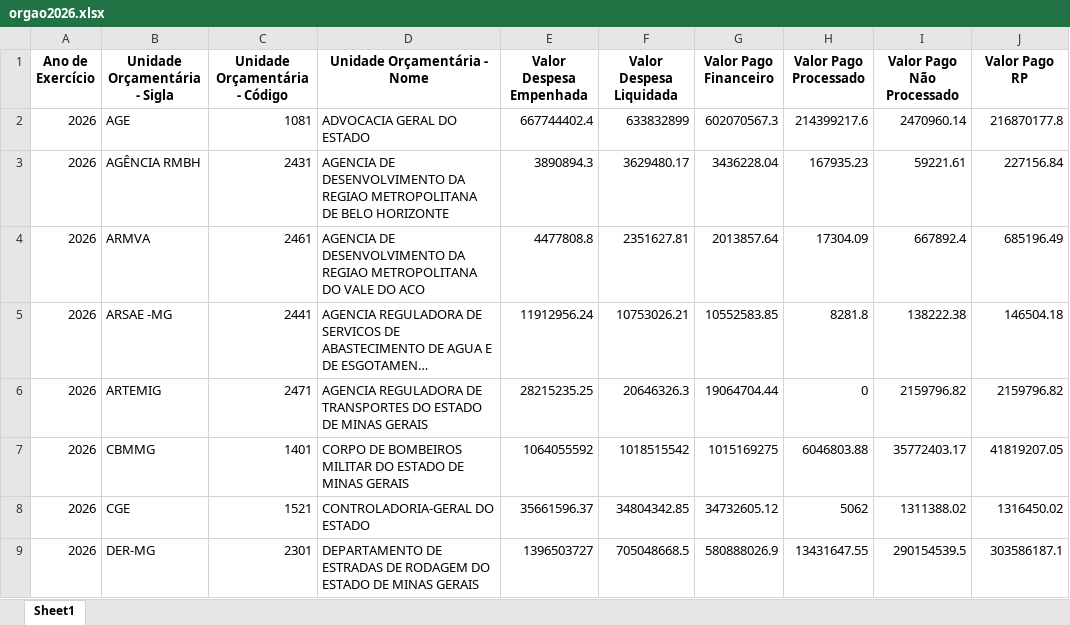
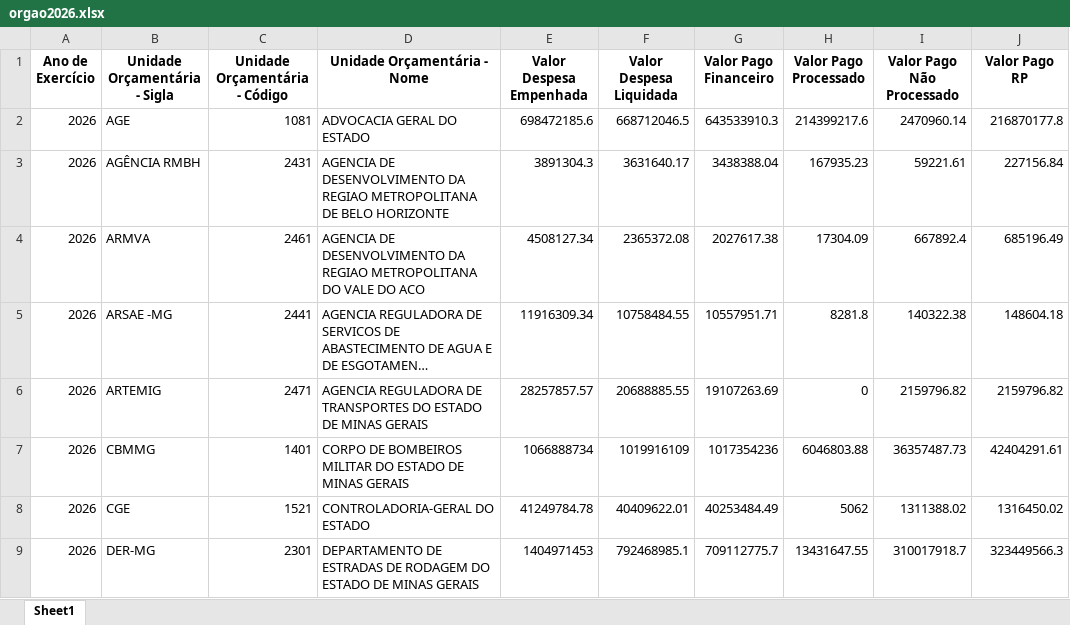
Before and after one commit to transparencia-mg/portal_despesa_empenho, an Excel workbook: upload/orgao2026.xlsx, sheet Sheet1, drawn as a sheet; only a part is shown; long unchanged cells end in …; values as stored, in another font and other column widths than the file's, no borders; the diff covers the shown part only; the diff names each change by its address in the sheet, - before the commit and + after, or states it on an @@ line.

Commit message:
Atualização automática portal despesa

```diff
--- a/upload/orgao2026.xlsx (sheet Sheet1)
+++ b/upload/orgao2026.xlsx (sheet Sheet1)
-E2 (Valor Despesa Empenhada): 667744402.4
+E2 (Valor Despesa Empenhada): 698472185.6
-F2 (Valor Despesa Liquidada): 633832899
+F2 (Valor Despesa Liquidada): 668712046.5
-G2 (Valor Pago Financeiro): 602070567.3
+G2 (Valor Pago Financeiro): 643533910.3
-E3 (Valor Despesa Empenhada): 3890894.3
+E3 (Valor Despesa Empenhada): 3891304.3
-F3 (Valor Despesa Liquidada): 3629480.17
+F3 (Valor Despesa Liquidada): 3631640.17
-G3 (Valor Pago Financeiro): 3436228.04
+G3 (Valor Pago Financeiro): 3438388.04
-E4 (Valor Despesa Empenhada): 4477808.8
+E4 (Valor Despesa Empenhada): 4508127.34
-F4 (Valor Despesa Liquidada): 2351627.81
+F4 (Valor Despesa Liquidada): 2365372.08
-G4 (Valor Pago Financeiro): 2013857.64
+G4 (Valor Pago Financeiro): 2027617.38
-E5 (Valor Despesa Empenhada): 11912956.24
+E5 (Valor Despesa Empenhada): 11916309.34
-F5 (Valor Despesa Liquidada): 10753026.21
+F5 (Valor Despesa Liquidada): 10758484.55
-G5 (Valor Pago Financeiro): 10552583.85
+G5 (Valor Pago Financeiro): 10557951.71
-I5 (Valor Pago Não Processado): 138222.38
+I5 (Valor Pago Não Processado): 140322.38
-J5 (Valor Pago RP): 146504.18
+J5 (Valor Pago RP): 148604.18
-E6 (Valor Despesa Empenhada): 28215235.25
+E6 (Valor Despesa Empenhada): 28257857.57
-F6 (Valor Despesa Liquidada): 20646326.3
+F6 (Valor Despesa Liquidada): 20688885.55
-G6 (Valor Pago Financeiro): 19064704.44
+G6 (Valor Pago Financeiro): 19107263.69
-E7 (Valor Despesa Empenhada): 1064055592
+E7 (Valor Despesa Empenhada): 1066888734
-F7 (Valor Despesa Liquidada): 1018515542
+F7 (Valor Despesa Liquidada): 1019916109
-G7 (Valor Pago Financeiro): 1015169275
+G7 (Valor Pago Financeiro): 1017354236
-I7 (Valor Pago Não Processado): 35772403.17
+I7 (Valor Pago Não Processado): 36357487.73
-J7 (Valor Pago RP): 41819207.05
+J7 (Valor Pago RP): 42404291.61
-E8 (Valor Despesa Empenhada): 35661596.37
+E8 (Valor Despesa Empenhada): 41249784.78
-F8 (Valor Despesa Liquidada): 34804342.85
+F8 (Valor Despesa Liquidada): 40409622.01
-G8 (Valor Pago Financeiro): 34732605.12
+G8 (Valor Pago Financeiro): 40253484.49
-E9 (Valor Despesa Empenhada): 1396503727
+E9 (Valor Despesa Empenhada): 1404971453
-F9 (Valor Despesa Liquidada): 705048668.5
+F9 (Valor Despesa Liquidada): 792468985.1
-G9 (Valor Pago Financeiro): 580888026.9
+G9 (Valor Pago Financeiro): 709112775.7
-I9 (Valor Pago Não Processado): 290154539.5
+I9 (Valor Pago Não Processado): 310017918.7
-J9 (Valor Pago RP): 303586187.1
+J9 (Valor Pago RP): 323449566.3
```
Also changed, not shown: 215 edited cells elsewhere in this sheet, upload/orgao2022.xlsx, upload/orgao2023.xlsx, 7 other files.
